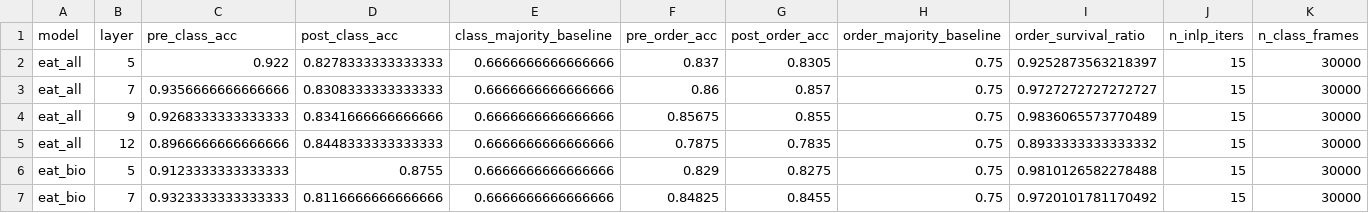
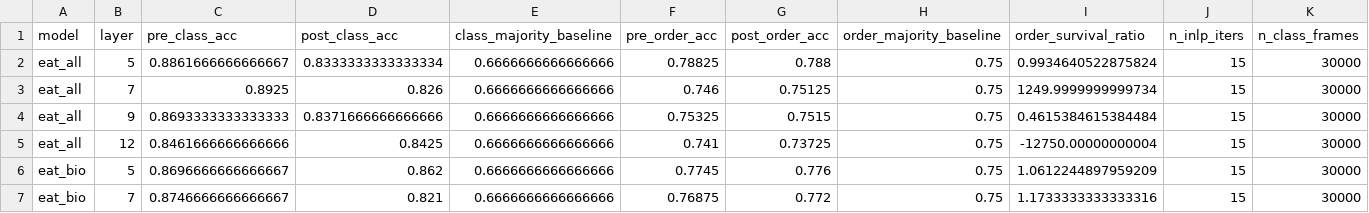
Before and after one commit to eharris128/bioacoustic-encoder-geometry, a CSV file: artifacts/comparisons/naturelm_by_order_p100_m200_n200_20260427T222756Z/nway_eat_all4/inlp_class_order/inlp_summary.csv, drawn as a sheet; only a part is shown; the diff covers the shown part only; the diff names each change by its address in the sheet, - before the commit and + after, or states it on an @@ line.

```diff
--- a/artifacts/comparisons/naturelm_by_order_p100_m200_n200_20260427T222756Z/nway_eat_all4/inlp_class_order/inlp_summary.csv
+++ b/artifacts/comparisons/naturelm_by_order_p100_m200_n200_20260427T222756Z/nway_eat_all4/inlp_class_order/inlp_summary.csv
-C2 (pre_class_acc): 0.922
+C2 (pre_class_acc): 0.8861666666666667
-D2 (post_class_acc): 0.8278333333333333
+D2 (post_class_acc): 0.8333333333333334
-F2 (pre_order_acc): 0.837
+F2 (pre_order_acc): 0.78825
-G2 (post_order_acc): 0.8305
+G2 (post_order_acc): 0.788
-I2 (order_survival_ratio): 0.9252873563218397
+I2 (order_survival_ratio): 0.9934640522875824
-C3 (pre_class_acc): 0.9356666666666666
+C3 (pre_class_acc): 0.8925
-D3 (post_class_acc): 0.8308333333333333
+D3 (post_class_acc): 0.826
-F3 (pre_order_acc): 0.86
+F3 (pre_order_acc): 0.746
-G3 (post_order_acc): 0.857
+G3 (post_order_acc): 0.75125
-I3 (order_survival_ratio): 0.9727272727272727
+I3 (order_survival_ratio): 1249.9999999999734
-C4 (pre_class_acc): 0.9268333333333333
+C4 (pre_class_acc): 0.8693333333333333
-D4 (post_class_acc): 0.8341666666666666
+D4 (post_class_acc): 0.8371666666666666
-F4 (pre_order_acc): 0.85675
+F4 (pre_order_acc): 0.75325
-G4 (post_order_acc): 0.855
+G4 (post_order_acc): 0.7515
-I4 (order_survival_ratio): 0.9836065573770489
+I4 (order_survival_ratio): 0.4615384615384484
-C5 (pre_class_acc): 0.8966666666666666
+C5 (pre_class_acc): 0.8461666666666666
-D5 (post_class_acc): 0.8448333333333333
+D5 (post_class_acc): 0.8425
-F5 (pre_order_acc): 0.7875
+F5 (pre_order_acc): 0.741
-G5 (post_order_acc): 0.7835
+G5 (post_order_acc): 0.73725
-I5 (order_survival_ratio): 0.8933333333333332
+I5 (order_survival_ratio): -12750.00000000004
-C6 (pre_class_acc): 0.9123333333333333
+C6 (pre_class_acc): 0.8696666666666667
-D6 (post_class_acc): 0.8755
+D6 (post_class_acc): 0.862
-F6 (pre_order_acc): 0.829
+F6 (pre_order_acc): 0.7745
-G6 (post_order_acc): 0.8275
+G6 (post_order_acc): 0.776
-I6 (order_survival_ratio): 0.9810126582278488
+I6 (order_survival_ratio): 1.0612244897959209
-C7 (pre_class_acc): 0.9323333333333333
+C7 (pre_class_acc): 0.8746666666666667
-D7 (post_class_acc): 0.8116666666666666
+D7 (post_class_acc): 0.821
-F7 (pre_order_acc): 0.84825
+F7 (pre_order_acc): 0.76875
-G7 (post_order_acc): 0.8455
+G7 (post_order_acc): 0.772
-I7 (order_survival_ratio): 0.9720101781170492
+I7 (order_survival_ratio): 1.1733333333333316
```
Also changed, not shown: 70 edited cells elsewhere in this file, artifacts/comparisons/naturelm_by_order_p100_m200_n200_20260427T222756Z/nway_eat_all4/inlp_class_order/inlp_results.csv, 2 other files.
